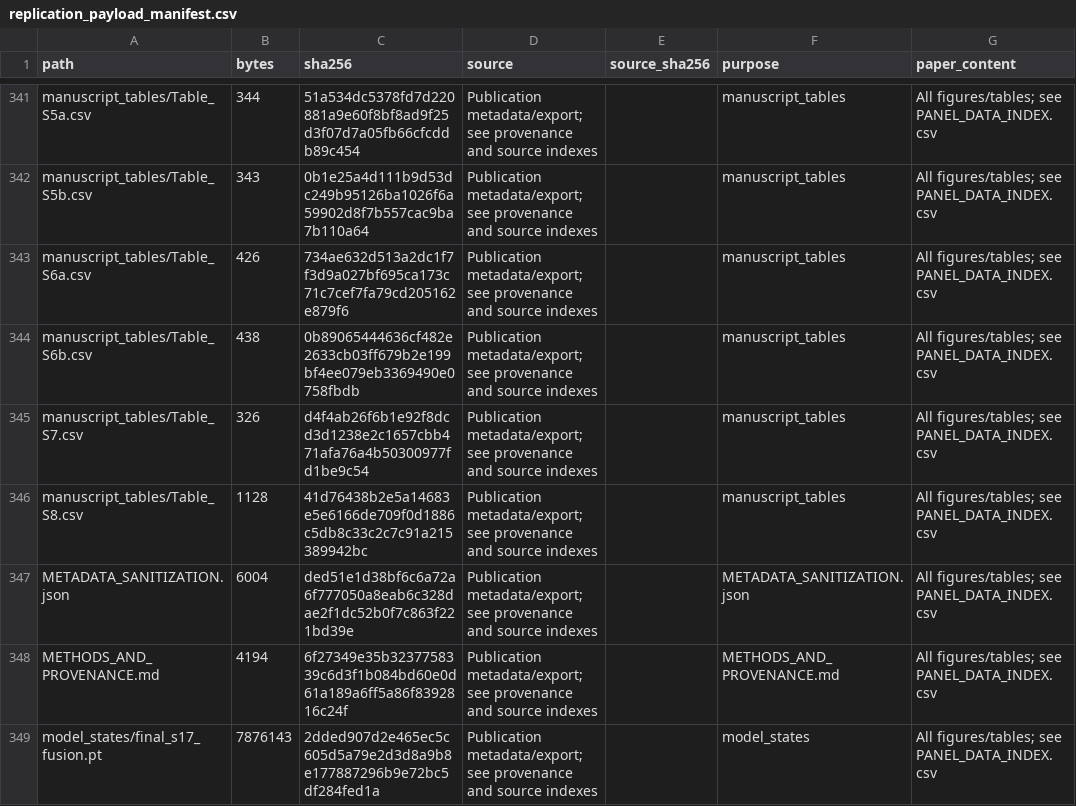
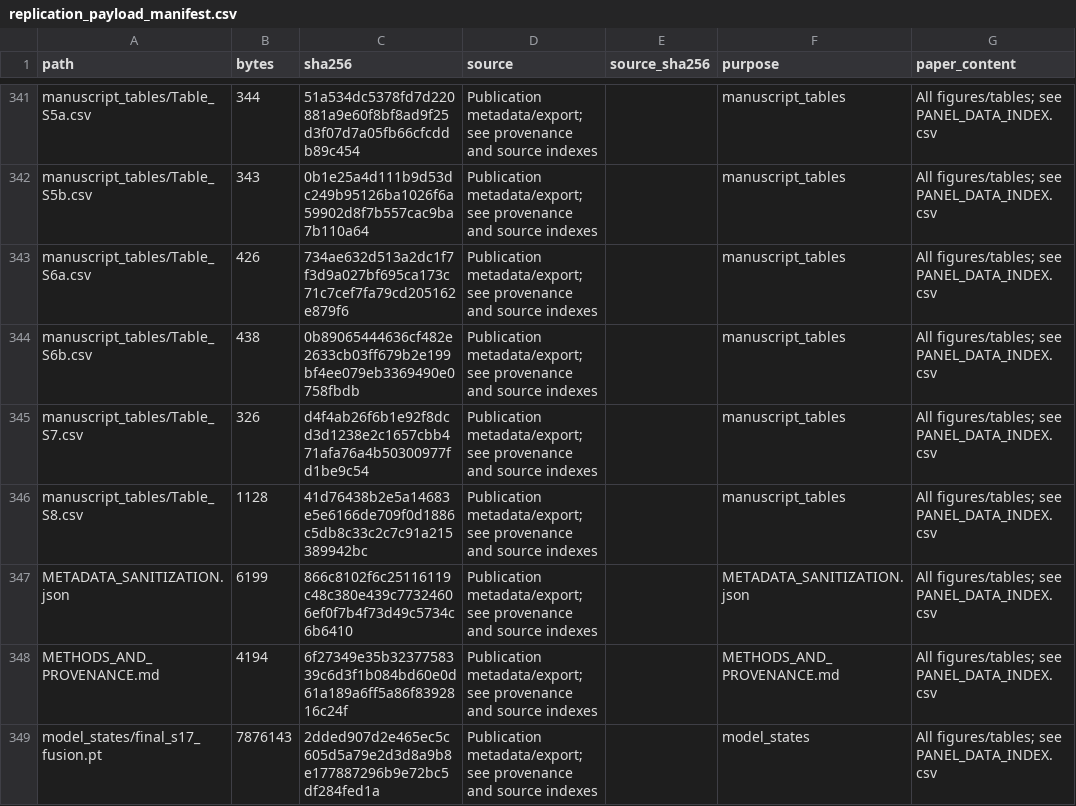
Before and after one commit to Xzr-CUMTB/flood-mapping-review, a CSV file: provenance/replication_payload_manifest.csv, drawn as a sheet; only a part is shown, gaps mark what is left out; the diff names each change by its address in the sheet, - before the commit and + after, or states it on an @@ line.

Commit message:
Verify provenance hashes and exact payload membership during extraction

```diff
--- a/provenance/replication_payload_manifest.csv
+++ b/provenance/replication_payload_manifest.csv
-B347 (bytes): 6004
+B347 (bytes): 6199
-C347 (sha256): ded51e1d38bf6c6a72a6f777050a8eab6c328dae2f1dc52b0f7c863f221bd39e
+C347 (sha256): 866c8102f6c25116119c48c380e439c77324606ef0f7b4f73d49c5734c6b6410
```
Also changed, not shown: provenance/replication_transport_manifest.csv, 2 other files.
